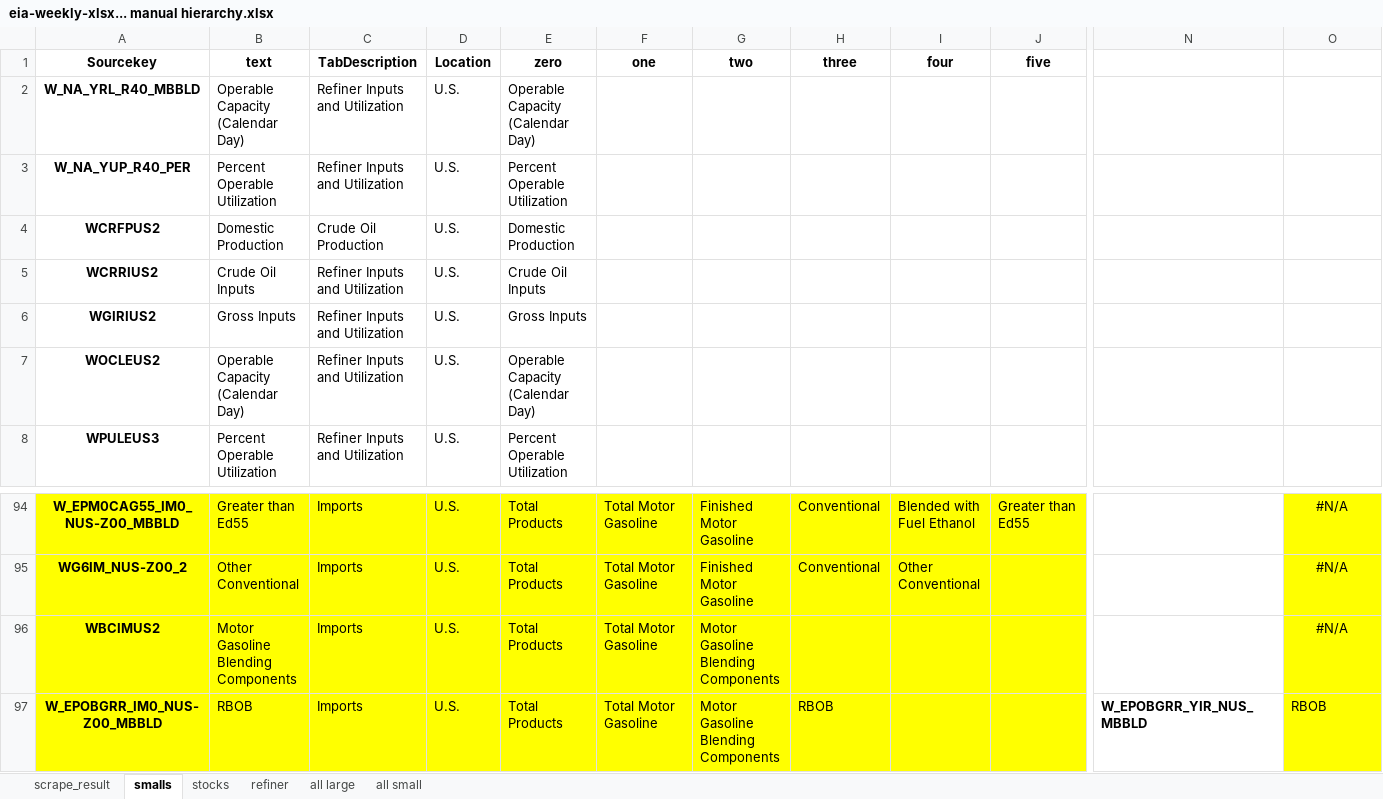
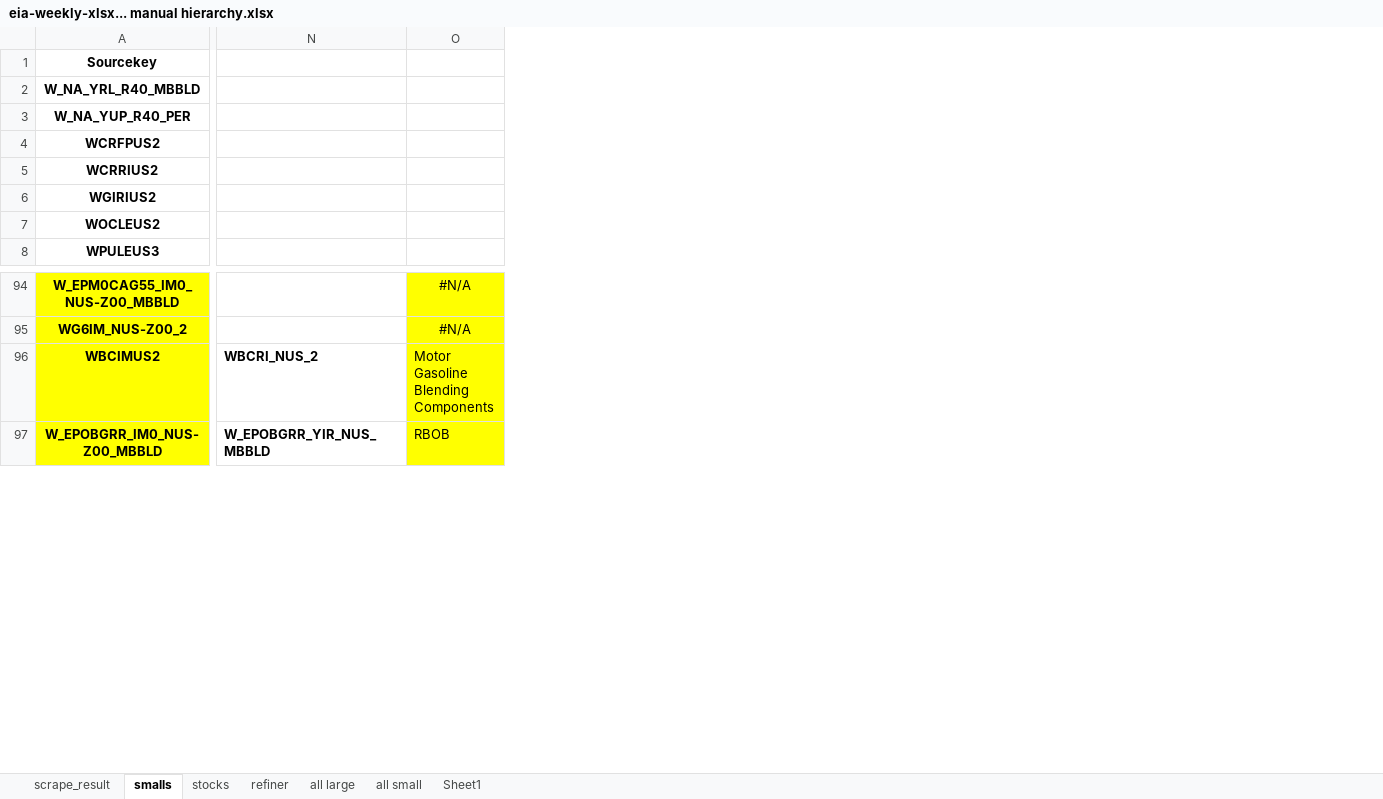
Before and after one commit to pnorton-hartreepartners/fundamental_data_mapping, an Excel workbook: eia-weekly-xlsx... manual hierarchy.xlsx, sheet smalls, drawn as a sheet; only a part is shown, gaps mark what is left out; values as stored, in another font and other column widths than the file's, no borders; removed rows and columns are numbered as before the commit, all else as after; the diff covers the shown part only; the diff names each change by its address in the sheet, - before the commit and + after, or states it on an @@ line.

```diff
--- a/eia-weekly-xlsx... manual hierarchy.xlsx (sheet smalls)
+++ b/eia-weekly-xlsx... manual hierarchy.xlsx (sheet smalls)
+sheet tab: Sheet1
@@ column B hidden, rows 1-8: text | Operable Capacity (Calendar Day) | Percent Operable Utilization | Domestic Production | Crude Oil Inputs | Gross Inputs | Operable Capacity (Calendar Day) | Percent Operable Utilization; rows 94-97: Greater than Ed55 | Other Conventional | Motor Gasoline Blending Components | RBOB @@
@@ column C hidden, rows 1-8: TabDescription | Refiner Inputs and Utilization | Refiner Inputs and Utilization | Crude Oil Production | Refiner Inputs and Utilization | Refiner Inputs and Utilization | Refiner Inputs and Utilization | Refiner Inputs and Utilization; rows 94-97: all Imports @@
@@ column D hidden, rows 1-8: Location | U.S. | U.S. | U.S. | U.S. | U.S. | U.S. | U.S.; rows 94-97: all U.S. @@
@@ column E hidden, rows 1-8: zero | Operable Capacity (Calendar Day) | Percent Operable Utilization | Domestic Production | Crude Oil Inputs | Gross Inputs | Operable Capacity (Calendar Day) | Percent Operable Utilization; rows 94-97: all Total Products @@
@@ column F hidden, row 1: one; rows 94-97: all Total Motor Gasoline @@
@@ column G hidden, row 1: two; rows 94-97: Finished Motor Gasoline | Finished Motor Gasoline | Motor Gasoline Blending Components | Motor Gasoline Blending Components @@
@@ column H hidden, row 1: three; rows 94-97: Conventional | Conventional |  | RBOB @@
@@ column I hidden, row 1: four; rows 94-95: Blended with Fuel Ethanol | Other Conventional @@
@@ column J hidden, row 1: five; row 94: Greater than Ed55 @@
-N96: (empty)
+N96: WBCRI_NUS_2
-O96: #N/A
+O96: Motor Gasoline Blending Components
-O96 alignment: center
+O96 alignment: left
```
Also changed, not shown: 59 added rows elsewhere in this sheet, sheet scrape_result, sheet all large, sheet all small, formulas that keep their value, 6 other files.
